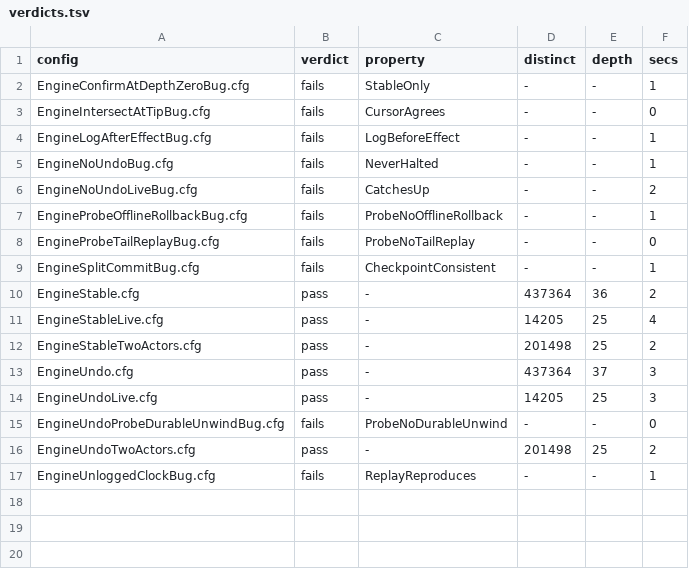
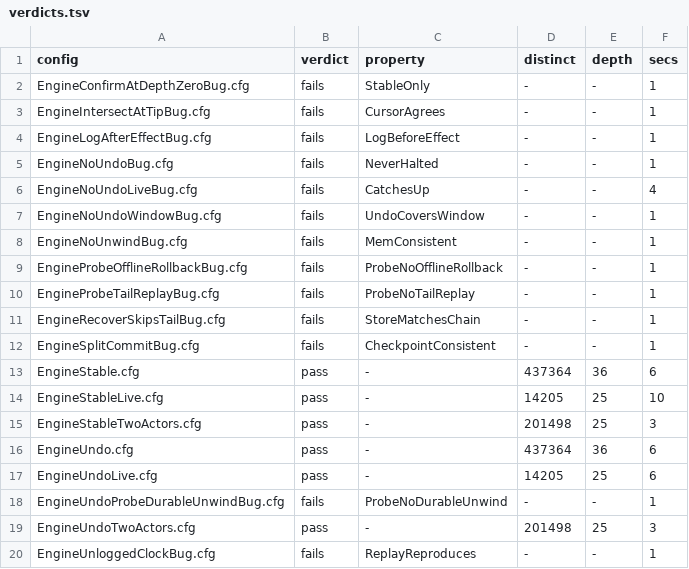
Before and after one commit to chrisguiney/cardano-continuum, a TSV file: models/specs/engine-recovery/verdicts.tsv, drawn as a sheet.

Commit message:
fix(models): end engine-recovery runs in Done and give its invariants teeth
Next ends in an explicit Done (caught up, or halted on a rollback it
cannot unwind) instead of an unconditional Idle, so the deadlock check
reports any other stuck state; without Done, EngineStable deadlocks at
its bound. No config deadlocks; distinct counts unchanged.
New mutations NoUnwind and SkipTail, and EngineNoUnwindBug,
EngineRecoverSkipsTailBug and EngineNoUndoWindowBug, fail on
MemConsistent, StoreMatchesChain and UndoCoversWindow.

Signed-off-by: Chris Guiney <chris@guiney.net>

```diff
--- a/models/specs/engine-recovery/verdicts.tsv
+++ b/models/specs/engine-recovery/verdicts.tsv
@@ -2,16 +2,19 @@ config	verdict	property	distinct	depth	secs
 EngineConfirmAtDepthZeroBug.cfg	fails	StableOnly	-	-	1
-EngineIntersectAtTipBug.cfg	fails	CursorAgrees	-	-	0
+EngineIntersectAtTipBug.cfg	fails	CursorAgrees	-	-	1
 EngineLogAfterEffectBug.cfg	fails	LogBeforeEffect	-	-	1
 EngineNoUndoBug.cfg	fails	NeverHalted	-	-	1
-EngineNoUndoLiveBug.cfg	fails	CatchesUp	-	-	2
+EngineNoUndoLiveBug.cfg	fails	CatchesUp	-	-	4
+EngineNoUndoWindowBug.cfg	fails	UndoCoversWindow	-	-	1
+EngineNoUnwindBug.cfg	fails	MemConsistent	-	-	1
 EngineProbeOfflineRollbackBug.cfg	fails	ProbeNoOfflineRollback	-	-	1
-EngineProbeTailReplayBug.cfg	fails	ProbeNoTailReplay	-	-	0
+EngineProbeTailReplayBug.cfg	fails	ProbeNoTailReplay	-	-	1
+EngineRecoverSkipsTailBug.cfg	fails	StoreMatchesChain	-	-	1
 EngineSplitCommitBug.cfg	fails	CheckpointConsistent	-	-	1
-EngineStable.cfg	pass	-	437364	36	2
-EngineStableLive.cfg	pass	-	14205	25	4
-EngineStableTwoActors.cfg	pass	-	201498	25	2
-EngineUndo.cfg	pass	-	437364	37	3
-EngineUndoLive.cfg	pass	-	14205	25	3
-EngineUndoProbeDurableUnwindBug.cfg	fails	ProbeNoDurableUnwind	-	-	0
-EngineUndoTwoActors.cfg	pass	-	201498	25	2
+EngineStable.cfg	pass	-	437364	36	6
+EngineStableLive.cfg	pass	-	14205	25	10
+EngineStableTwoActors.cfg	pass	-	201498	25	3
+EngineUndo.cfg	pass	-	437364	36	6
+EngineUndoLive.cfg	pass	-	14205	25	6
+EngineUndoProbeDurableUnwindBug.cfg	fails	ProbeNoDurableUnwind	-	-	1
+EngineUndoTwoActors.cfg	pass	-	201498	25	3
 EngineUnloggedClockBug.cfg	fails	ReplayReproduces	-	-	1
```
Also changed, not shown: 5 other files.
